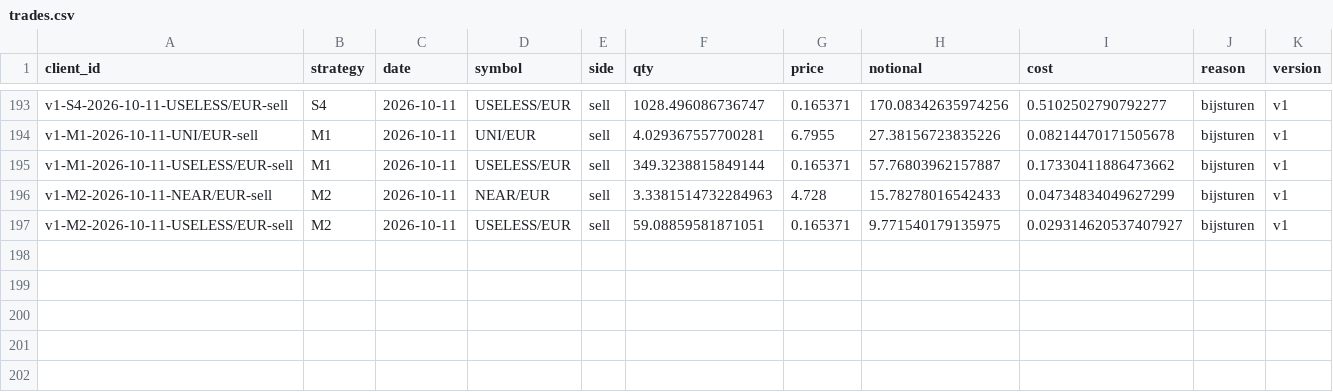
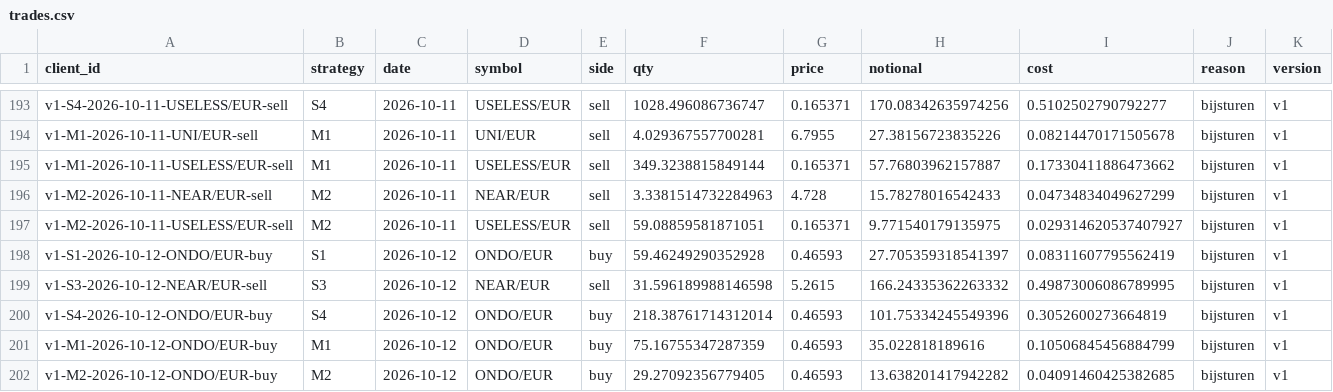
Before and after one commit to mylanreijnen2003-bot/TBotai, a CSV file: state/trades.csv, drawn as a sheet; only a part is shown, gaps mark what is left out.

```diff
--- a/state/trades.csv
+++ b/state/trades.csv
@@ -197 +197,6 @@ v1-M2-2026-10-11-NEAR/EUR-sell,M2,2026-10-11,NEAR/EUR,sell,3.3381514732284963,4.
 v1-M2-2026-10-11-USELESS/EUR-sell,M2,2026-10-11,USELESS/EUR,sell,59.08859581871051,0.165371,9.771540179135975,0.029314620537407927,bijsturen,v1
+v1-S1-2026-10-12-ONDO/EUR-buy,S1,2026-10-12,ONDO/EUR,buy,59.46249290352928,0.46593,27.705359318541397,0.08311607795562419,bijsturen,v1
+v1-S3-2026-10-12-NEAR/EUR-sell,S3,2026-10-12,NEAR/EUR,sell,31.596189988146598,5.2615,166.24335362263332,0.49873006086789995,bijsturen,v1
+v1-S4-2026-10-12-ONDO/EUR-buy,S4,2026-10-12,ONDO/EUR,buy,218.38761714312014,0.46593,101.75334245549396,0.3052600273664819,bijsturen,v1
+v1-M1-2026-10-12-ONDO/EUR-buy,M1,2026-10-12,ONDO/EUR,buy,75.16755347287359,0.46593,35.022818189616,0.10506845456884799,bijsturen,v1
+v1-M2-2026-10-12-ONDO/EUR-buy,M2,2026-10-12,ONDO/EUR,buy,29.27092356779405,0.46593,13.638201417942282,0.04091460425382685,bijsturen,v1
```
Also changed, not shown: state/equity.csv, state/observations.csv, 3 other files.
